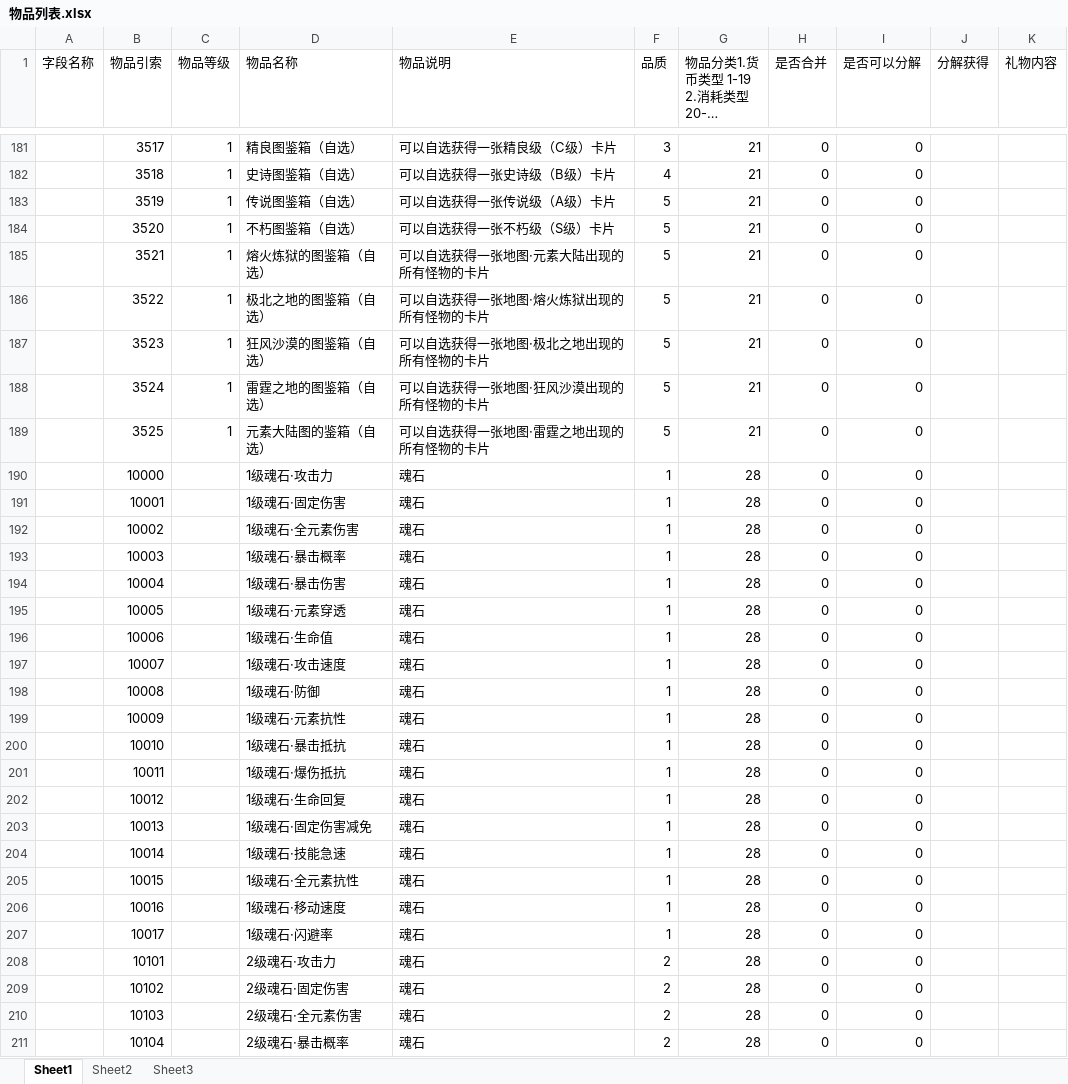
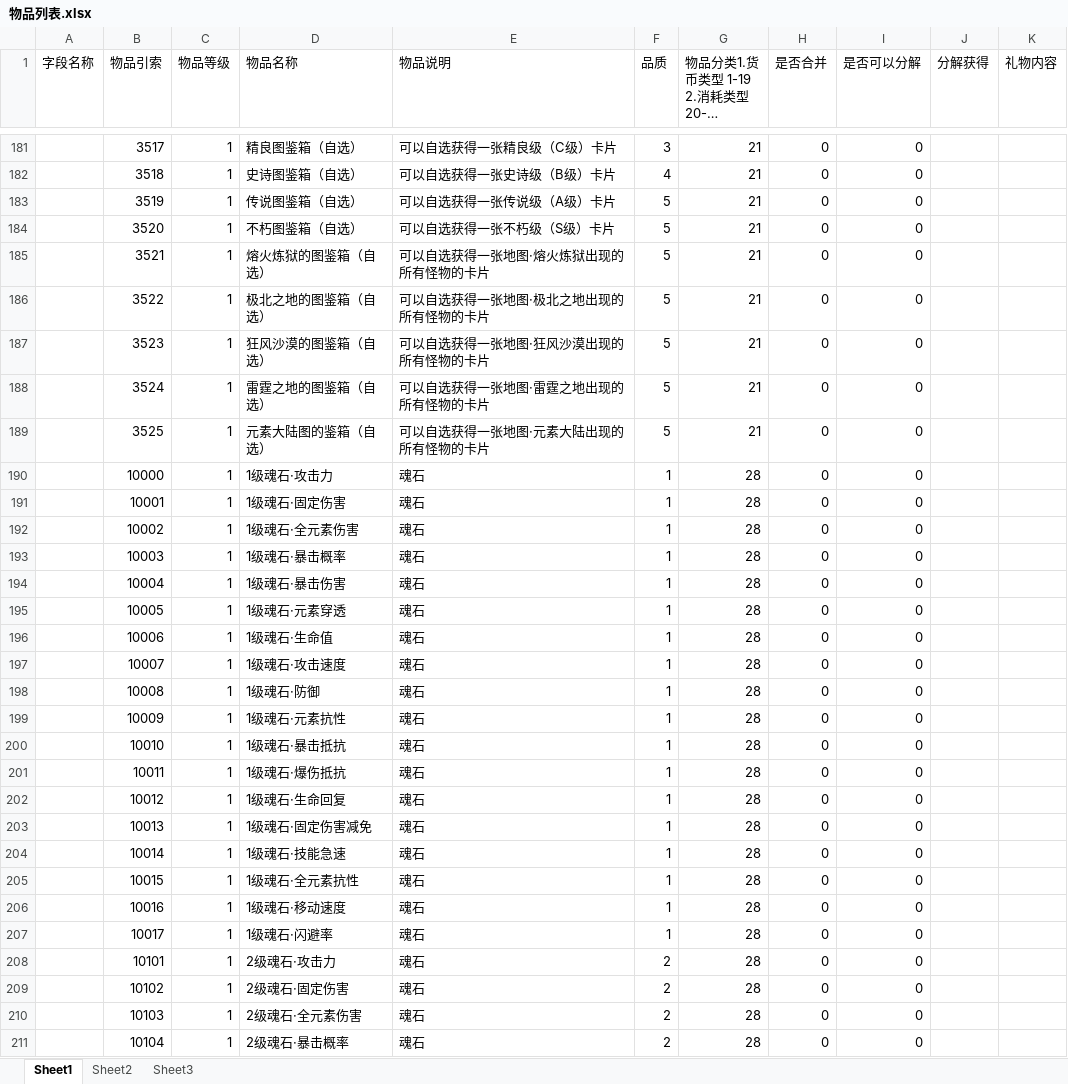
Before and after one commit to YPYT1/nobody, an Excel workbook: doc_new/4.服务器配置文档/物品列表.xlsx, sheet Sheet1, drawn as a sheet; only a part is shown, gaps mark what is left out; long unchanged cells end in …; values as stored, in another font and other column widths than the file's, no cell formats; conditional formats not drawn; the diff covers the shown part only; the diff names each change by its address in the sheet, - before the commit and + after, or states it on an @@ line.

```diff
--- a/doc_new/4.服务器配置文档/物品列表.xlsx (sheet Sheet1)
+++ b/doc_new/4.服务器配置文档/物品列表.xlsx (sheet Sheet1)
-E185 (物品说明): 可以自选获得一张地图·元素大陆出现的所有怪物的卡片
+E185 (物品说明): 可以自选获得一张地图·熔火炼狱出现的所有怪物的卡片
-E186 (物品说明): 可以自选获得一张地图·熔火炼狱出现的所有怪物的卡片
+E186 (物品说明): 可以自选获得一张地图·极北之地出现的所有怪物的卡片
-E187 (物品说明): 可以自选获得一张地图·极北之地出现的所有怪物的卡片
+E187 (物品说明): 可以自选获得一张地图·狂风沙漠出现的所有怪物的卡片
-E188 (物品说明): 可以自选获得一张地图·狂风沙漠出现的所有怪物的卡片
+E188 (物品说明): 可以自选获得一张地图·雷霆之地出现的所有怪物的卡片
-E189 (物品说明): 可以自选获得一张地图·雷霆之地出现的所有怪物的卡片
+E189 (物品说明): 可以自选获得一张地图·元素大陆出现的所有怪物的卡片
-C190:C211 (物品等级): (empty)
+C190:C211 (物品等级): 1
```
Also changed, not shown: 15 added rows, 4 removed rows and 118 edited cells elsewhere in this sheet, cell formats, doc_new/4.服务器配置文档/通用使用配置.xlsx, doc_new/4.服务器配置文档/通行证配置.xlsx, 1 other file.
